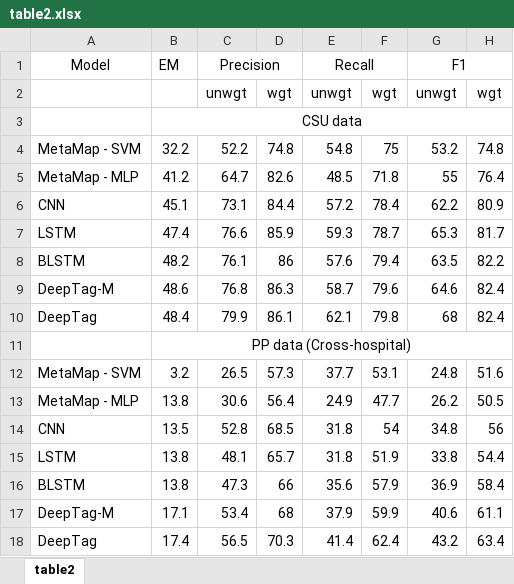
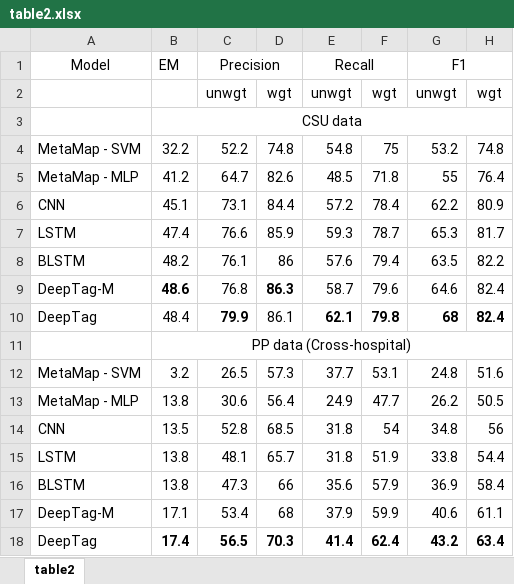
Before and after one commit to windweller/Nature-CSU-Final, an Excel workbook: table2.xlsx, sheet table2, drawn as a sheet; values as stored, in another font and other column widths than the file's, no borders; the diff names each change by its address in the sheet, - before the commit and + after, or states it on an @@ line.

```diff
--- a/table2.xlsx (sheet table2)
+++ b/table2.xlsx (sheet table2)
-B9 bold: off
+B9 bold: on
-D9 bold: off
+D9 bold: on
-C10 bold: off
+C10 bold: on
-E10:H10 bold: off
+E10:H10 bold: on
-B18:H18 bold: off
+B18:H18 bold: on
```
Also changed, not shown: 2 other files.
